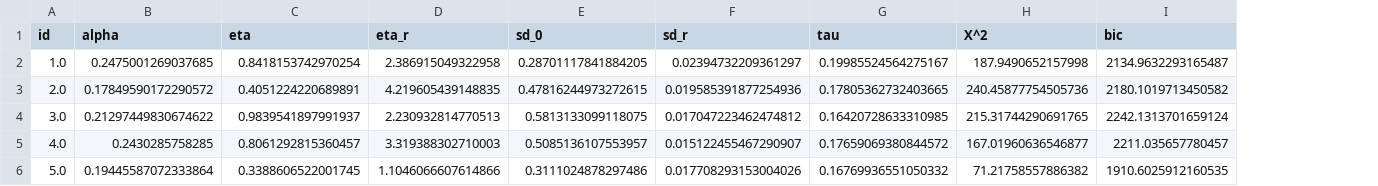
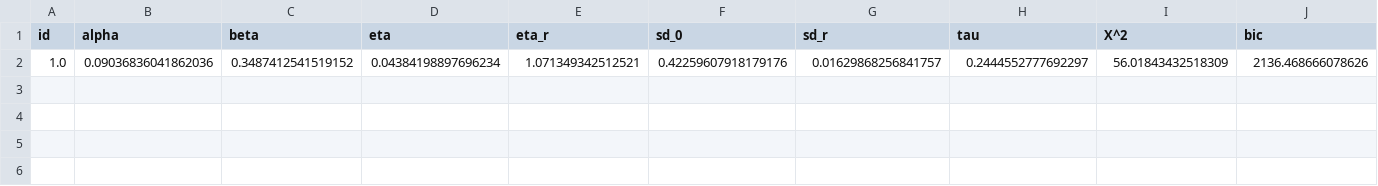
Before and after one commit to joyfan00/FlexDDM, a CSV file: mSSP_output.csv, drawn as a sheet; removed rows and columns are numbered as before the commit, all else as after; the diff names each change by its address in the sheet, - before the commit and + after, or states it on an @@ line.

```diff
--- a/mSSP_output.csv
+++ b/mSSP_output.csv
+column C (beta), empty
-row 2: 1.0 | 0.2475001269037685 | 0.8418153742970254 | 2.386915049322958 | 0.28701117841884205 | 0.02394732209361297 | 0.19985524564275167 | 187.9490652157998 | 2134.9632293165487
-row 3: 2.0 | 0.17849590172290572 | 0.4051224220689891 | 4.219605439148835 | 0.47816244973272615 | 0.019585391877254936 | 0.17805362732403665 | 240.45877754505736 | 2180.1019713450582
-row 4: 3.0 | 0.21297449830674622 | 0.9839541897991937 | 2.230932814770513 | 0.5813133099118075 | 0.017047223462474812 | 0.16420728633310985 | 215.31744290691765 | 2242.1313701659124
-row 5: 4.0 | 0.2430285758285 | 0.8061292815360457 | 3.319388302710003 | 0.5085136107553957 | 0.015122455467290907 | 0.17659069380844572 | 167.01960636546877 | 2211.035657780457
-row 6: 5.0 | 0.19445587072333864 | 0.3388606522001745 | 1.1046066607614866 | 0.3111024878297486 | 0.017708293153004026 | 0.16769936551050332 | 71.21758557886382 | 1910.6025912160535
+row 2: 1.0 | 0.09036836041862036 | 0.3487412541519152 | 0.04384198897696234 | 1.071349342512521 | 0.42259607918179176 | 0.01629868256841757 | 0.2444552777692297 | 56.01843432518309 | 2136.468666078626
```
Also changed, not shown: DSTP_output.csv, mDSTP_output.csv, 28 other files.
